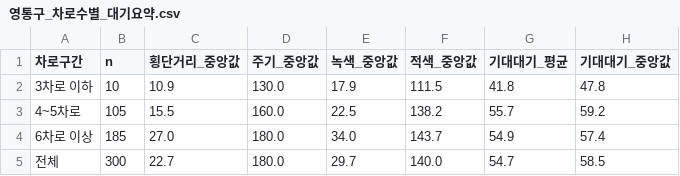
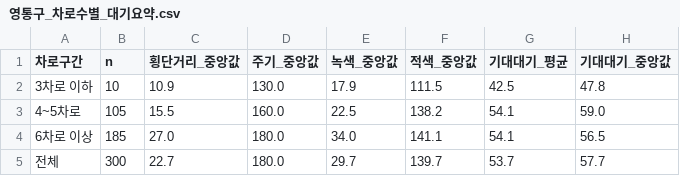
Before and after one commit to khuda-data/10th-toy-team2, a CSV file: data/processed/영통구_차로수별_대기요약.csv, drawn as a sheet.

```diff
--- a/data/processed/영통구_차로수별_대기요약.csv
+++ b/data/processed/영통구_차로수별_대기요약.csv
@@ -1,5 +1,5 @@
 차로구간,n,횡단거리_중앙값,주기_중앙값,녹색_중앙값,적색_중앙값,기대대기_평균,기대대기_중앙값
-3차로 이하,10,10.9,130.0,17.9,111.5,41.8,47.8
-4~5차로,105,15.5,160.0,22.5,138.2,55.7,59.2
-6차로 이상,185,27.0,180.0,34.0,143.7,54.9,57.4
-전체,300,22.7,180.0,29.7,140.0,54.7,58.5
+3차로 이하,10,10.9,130.0,17.9,111.5,42.5,47.8
+4~5차로,105,15.5,160.0,22.5,138.2,54.1,59.0
+6차로 이상,185,27.0,180.0,34.0,141.1,54.1,56.5
+전체,300,22.7,180.0,29.7,139.7,53.7,57.7
```
Also changed, not shown: data/processed/영통구_교차로_주기.csv, data/processed/영통구_기존가정_대비.csv, 9 other files.
